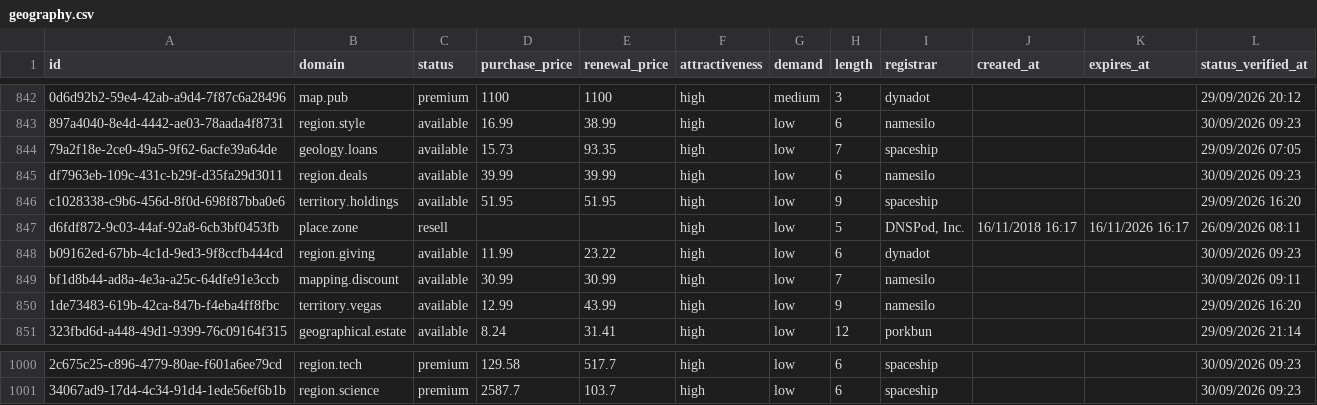
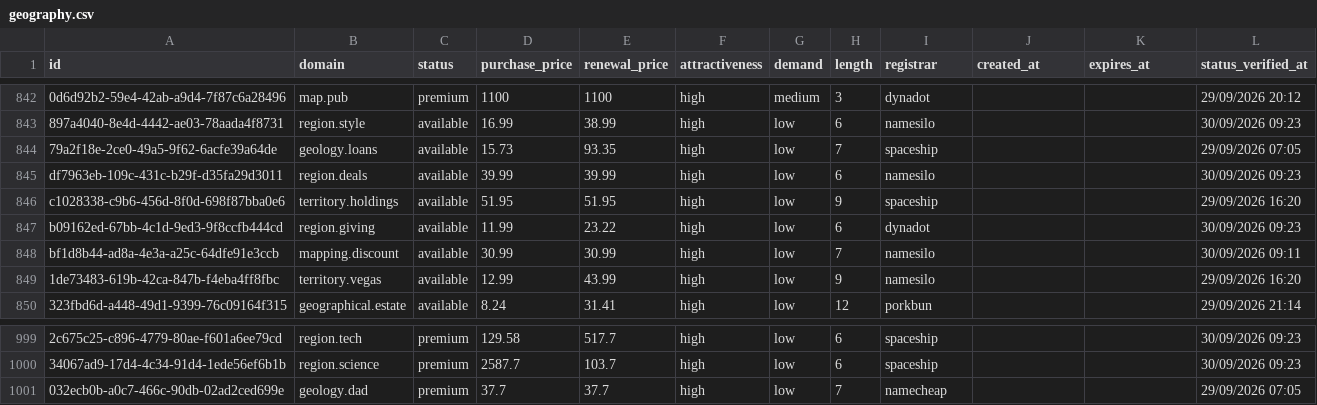
Before and after one commit to UniqueDomains/geography-oneword-domains, a CSV file: geography.csv, drawn as a sheet; only a part is shown, gaps mark what is left out; removed rows and columns are numbered as before the commit, all else as after; the diff names each change by its address in the sheet, - before the commit and + after, or states it on an @@ line.

Commit message:
Domains update

```diff
--- a/geography.csv
+++ b/geography.csv
-row 847: d6fdf872-9c03-44af-92a8-6cb3bf0453fb | place.zone | resell |  |  | high | low | 5 | DNSPod, Inc. | 16/11/2018 16:17 | 16/11/2026 16:17 | 26/09/2026 08:11
+row 1001: 032ecb0b-a0c7-466c-90db-02ad2ced699e | geology.dad | premium | 37.7 | 37.7 | high | low | 7 | namecheap |  |  | 29/09/2026 07:05
```
Also changed, not shown: 4 other files.
